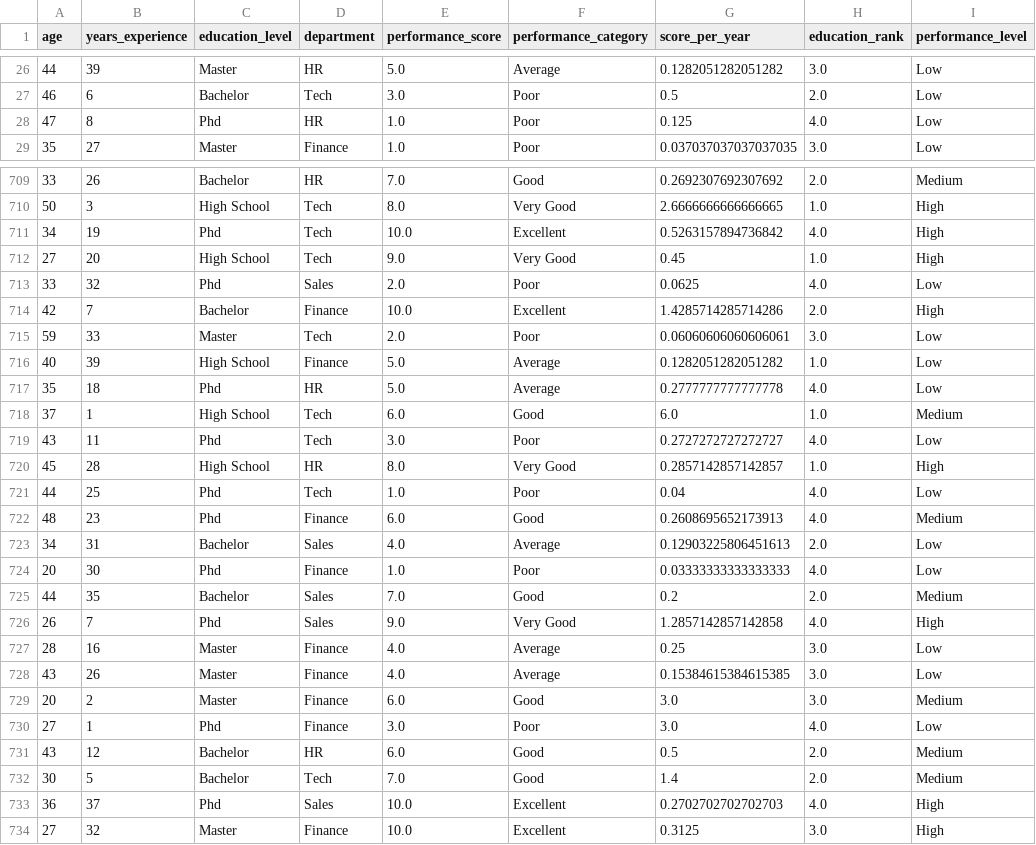
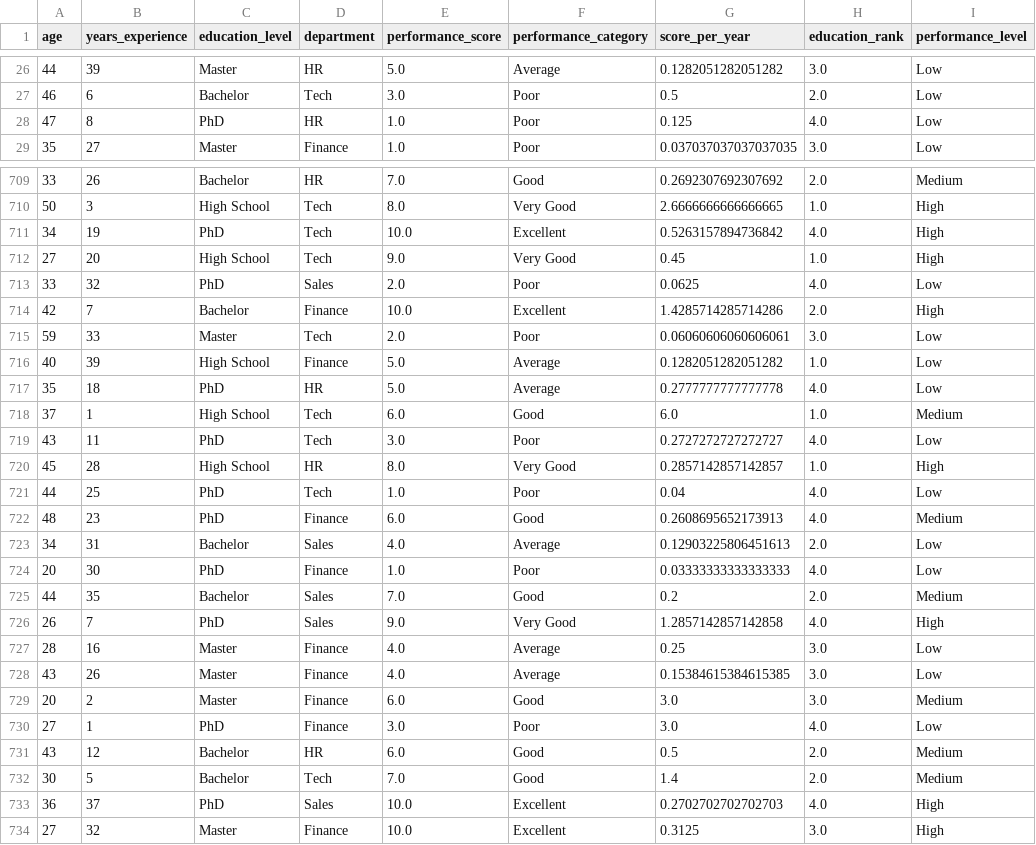
Before and after one commit to raquem-annierose/PolyTech-final-output, a CSV file: final_employee_performance.csv, drawn as a sheet; only a part is shown, gaps mark what is left out; the diff covers the shown part only; the diff names each change by its address in the sheet, - before the commit and + after, or states it on an @@ line.

```diff
--- a/final_employee_performance.csv
+++ b/final_employee_performance.csv
-C28 (education_level): Phd
+C28 (education_level): PhD
-C711 (education_level): Phd
+C711 (education_level): PhD
-C713 (education_level): Phd
+C713 (education_level): PhD
-C717 (education_level): Phd
+C717 (education_level): PhD
-C719 (education_level): Phd
+C719 (education_level): PhD
-C721:C722 (education_level): Phd
+C721:C722 (education_level): PhD
-C724 (education_level): Phd
+C724 (education_level): PhD
-C726 (education_level): Phd
+C726 (education_level): PhD
-C730 (education_level): Phd
+C730 (education_level): PhD
-C733 (education_level): Phd
+C733 (education_level): PhD
```
Also changed, not shown: 174 edited cells elsewhere in this file, cleaned_employee_performance.csv, 1 other file.
